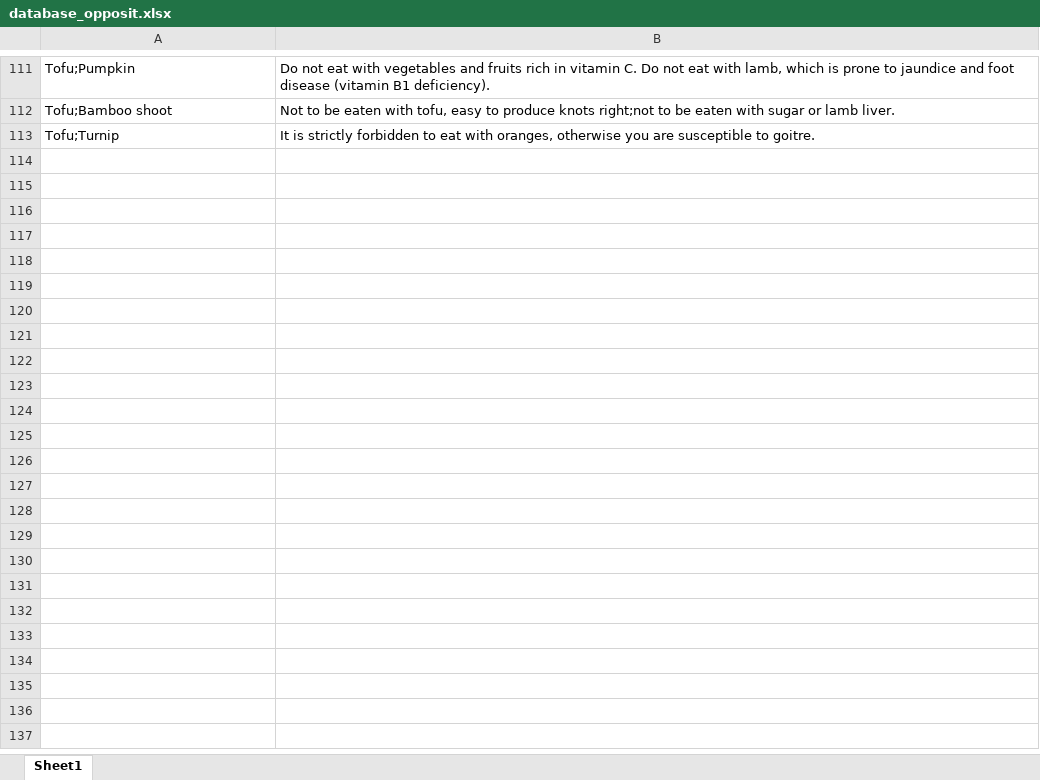
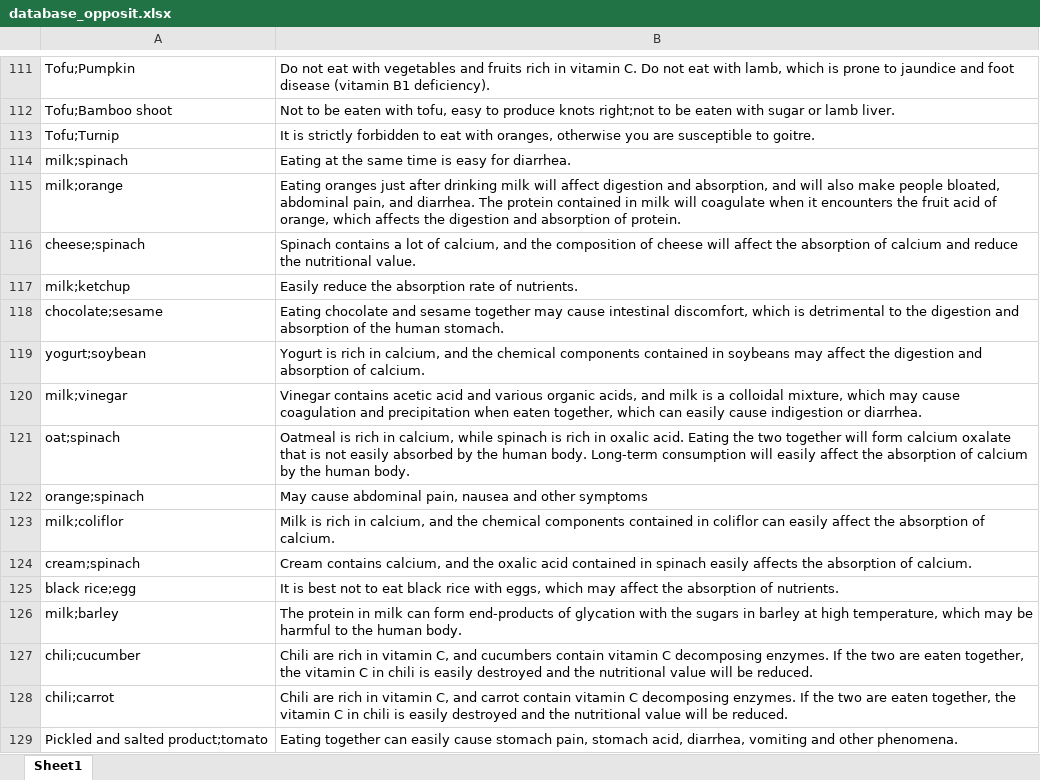
Before and after one commit to Nicky-Lee/SpacemaneCooking, an Excel workbook: database_opposit.xlsx, sheet Sheet1, drawn as a sheet; only a part is shown, gaps mark what is left out; values as stored, in another font and other column widths than the file's, no borders; the diff names each change by its address in the sheet, - before the commit and + after, or states it on an @@ line.

```diff
--- a/database_opposit.xlsx (sheet Sheet1)
+++ b/database_opposit.xlsx (sheet Sheet1)
+row 114: milk;spinach | Eating at the same time is easy for diarrhea.
+row 115: milk;orange | Eating oranges just after drinking milk will affect digestion and absorption, and will also make people bloated, abdominal pain, and diarrhea. The protein contained in milk will coagulate when it encounters the fruit acid of orange, which affects the digestion and absorption of protein.
+row 116: cheese;spinach | Spinach contains a lot of calcium, and the composition of cheese will affect the absorption of calcium and reduce the nutritional value.
+row 117: milk;ketchup | Easily reduce the absorption rate of nutrients.
+row 118: chocolate;sesame | Eating chocolate and sesame together may cause intestinal discomfort, which is detrimental to the digestion and absorption of the human stomach.
+row 119: yogurt;soybean | Yogurt is rich in calcium, and the chemical components contained in soybeans may affect the digestion and absorption of calcium.
+row 120: milk;vinegar | Vinegar contains acetic acid and various organic acids, and milk is a colloidal mixture, which may cause coagulation and precipitation when eaten together, which can easily cause indigestion or diarrhea.
+row 121: oat;spinach | Oatmeal is rich in calcium, while spinach is rich in oxalic acid. Eating the two together will form calcium oxalate that is not easily absorbed by the human body. Long-term consumption will easily affect the absorption of calcium by the human body.
+row 122: orange;spinach | May cause abdominal pain, nausea and other symptoms
+row 123: milk;coliflor | Milk is rich in calcium, and the chemical components contained in coliflor can easily affect the absorption of calcium.
+row 124: cream;spinach | Cream contains calcium, and the oxalic acid contained in spinach easily affects the absorption of calcium.
+row 125: black rice;egg | It is best not to eat black rice with eggs, which may affect the absorption of nutrients.
+row 126: milk;barley | The protein in milk can form end-products of glycation with the sugars in barley at high temperature, which may be harmful to the human body.
+row 127: chili;cucumber | Chili are rich in vitamin C, and cucumbers contain vitamin C decomposing enzymes. If the two are eaten together, the vitamin C in chili is easily destroyed and the nutritional value will be reduced.
+row 128: chili;carrot | Chili are rich in vitamin C, and carrot contain vitamin C decomposing enzymes. If the two are eaten together, the vitamin C in chili is easily destroyed and the nutritional value will be reduced.
+row 129: Pickled and salted product;tomato | Eating together can easily cause stomach pain, stomach acid, diarrhea, vomiting and other phenomena.
```
Also changed, not shown: 10 other files.
